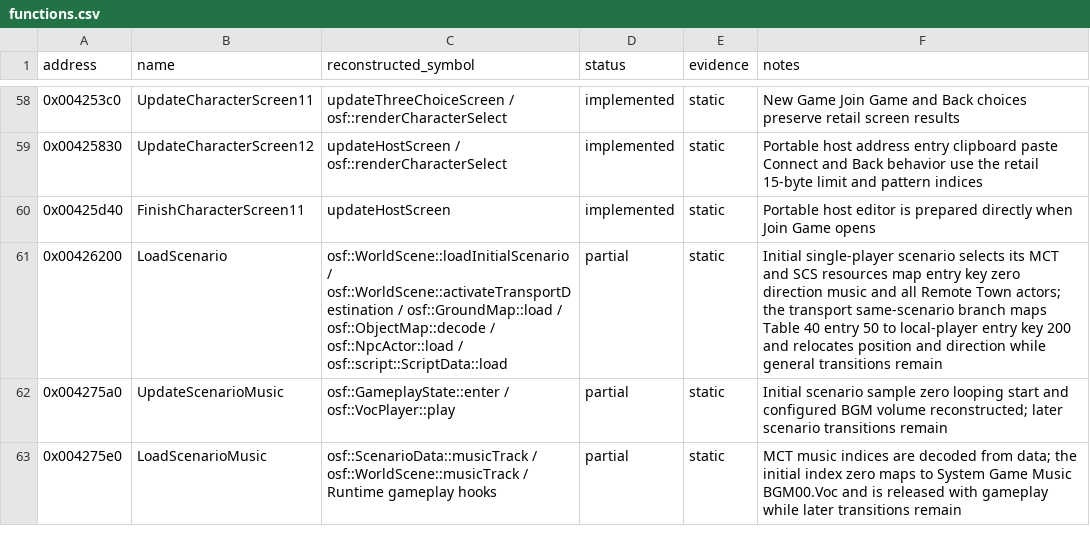
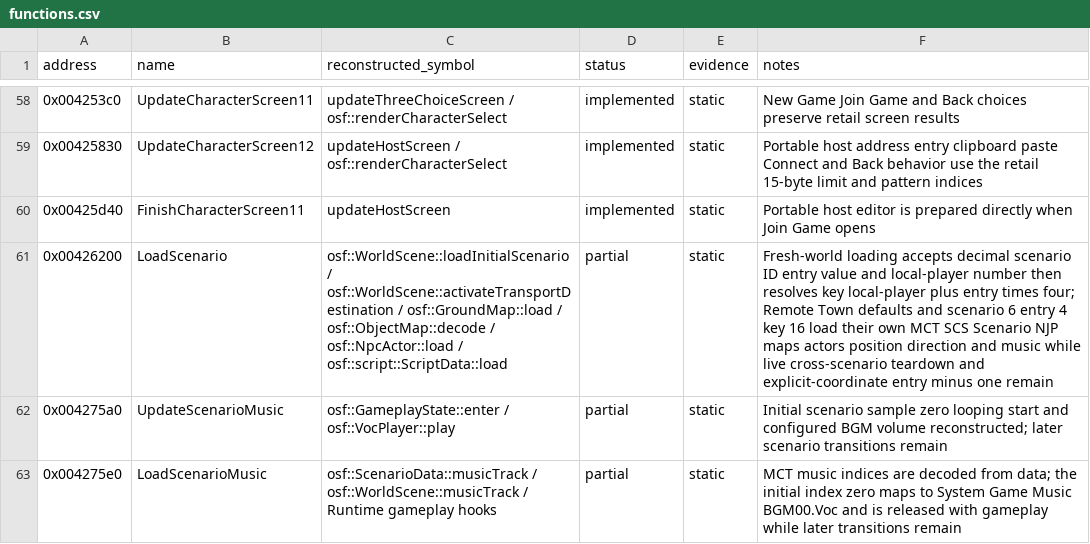
Before and after one commit to RednibCoding/OpenShadowFlare, a CSV file: reverse/shadowflare-exe/functions.csv, drawn as a sheet; only a part is shown, gaps mark what is left out.

Commit message:
Generalize retail scenario and entry loading

```diff
--- a/reverse/shadowflare-exe/functions.csv
+++ b/reverse/shadowflare-exe/functions.csv
@@ -60,3 +60,3 @@ address,name,reconstructed_symbol,status,evidence,notes
 0x00425d40,FinishCharacterScreen11,updateHostScreen,implemented,static,Portable host editor is prepared directly when Join Game opens
-0x00426200,LoadScenario,osf::WorldScene::loadInitialScenario / osf::WorldScene::activateTransportDestination / osf::GroundMap::load / osf::ObjectMap::decode / osf::NpcActor::load / osf::script::ScriptData::load,partial,static,Initial single-player scenario selects its MCT and SCS resources map entry key zero direction music and all Remote Town actors; the transport same-scenario branch maps Table 40 entry 50 to local-player entry key 200 and relocates position and direction while general transitions remain
+0x00426200,LoadScenario,osf::WorldScene::loadInitialScenario / osf::WorldScene::activateTransportDestination / osf::GroundMap::load / osf::ObjectMap::decode / osf::NpcActor::load / osf::script::ScriptData::load,partial,static,Fresh-world loading accepts decimal scenario ID entry value and local-player number then resolves key local-player plus entry times four; Remote Town defaults and scenario 6 entry 4 key 16 load their own MCT SCS Scenario NJP maps actors position direction and music while live cross-scenario teardown and explicit-coordinate entry minus one remain
 0x004275a0,UpdateScenarioMusic,osf::GameplayState::enter / osf::VocPlayer::play,partial,static,Initial scenario sample zero looping start and configured BGM volume reconstructed; later scenario transitions remain
```
Also changed, not shown: 9 other files.
